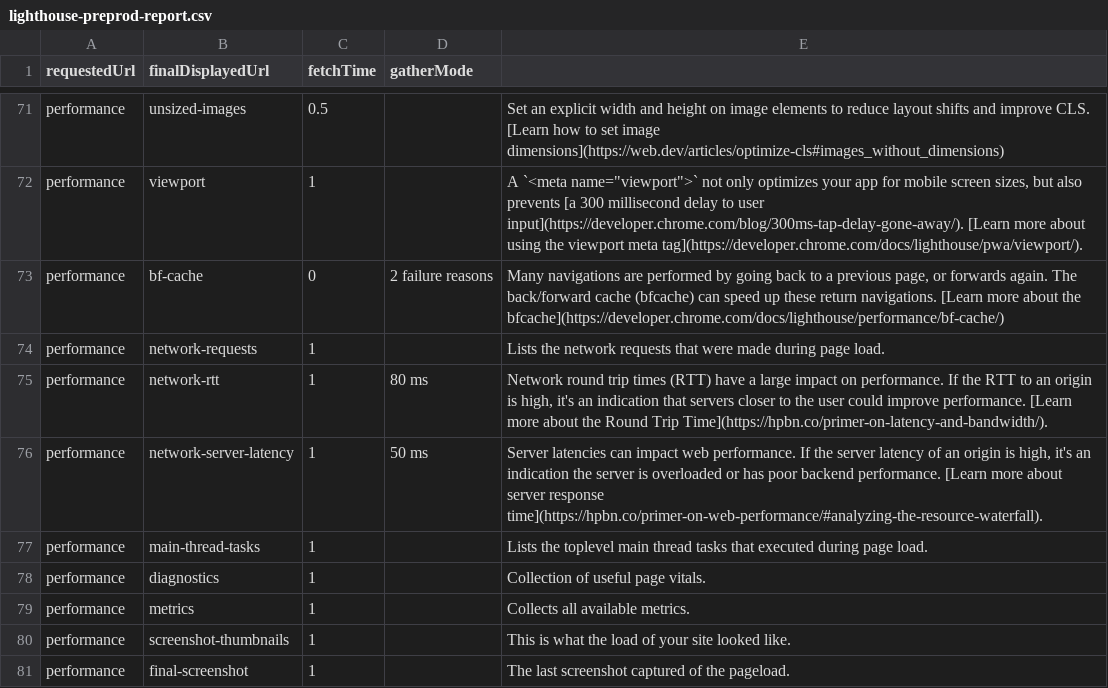
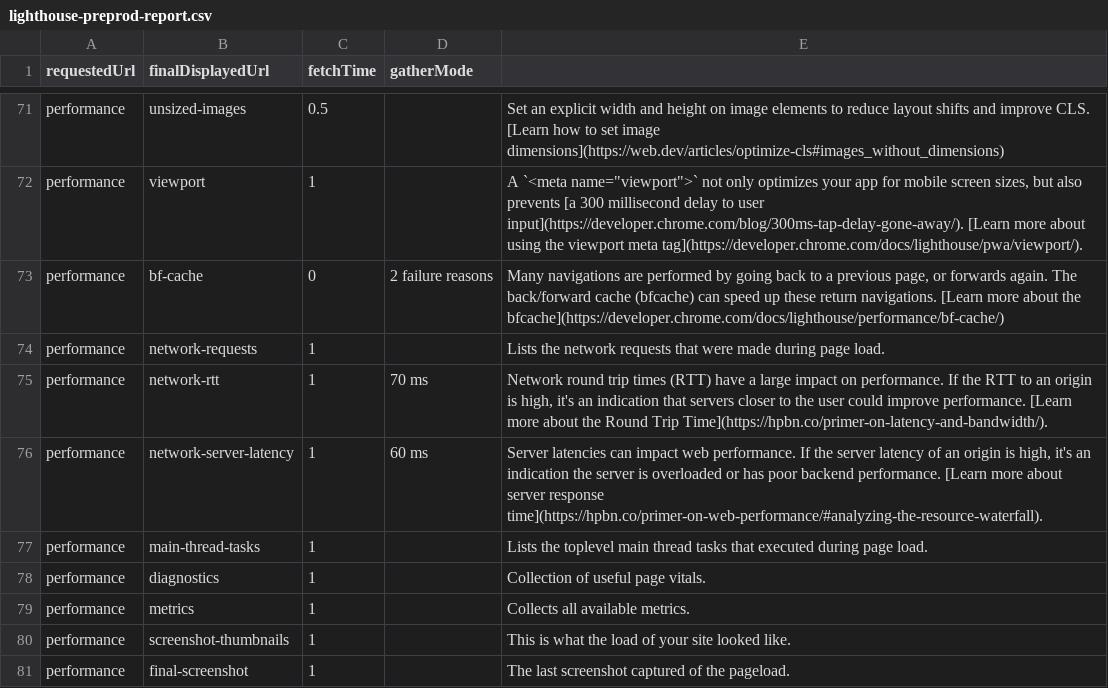
Before and after one commit to lupusludens-se/znet-neonetwork3_api_performance, a CSV file: automation-script-new/performance-tests/test-reports/lighthouse-preprod-report.csv, drawn as a sheet; only a part is shown, gaps mark what is left out; the diff covers the shown part only; the diff names each change by its address in the sheet, - before the commit and + after, or states it on an @@ line.

```diff
--- a/automation-script-new/performance-tests/test-reports/lighthouse-preprod-report.csv
+++ b/automation-script-new/performance-tests/test-reports/lighthouse-preprod-report.csv
-D75 (gatherMode): 80 ms
+D75 (gatherMode): 70 ms
-D76 (gatherMode): 50 ms
+D76 (gatherMode): 60 ms
```
Also changed, not shown: 23 edited cells elsewhere in this file, automation-script-new/performance-tests/test-reports/lighthouse-test-report.csv, 56 other files.
